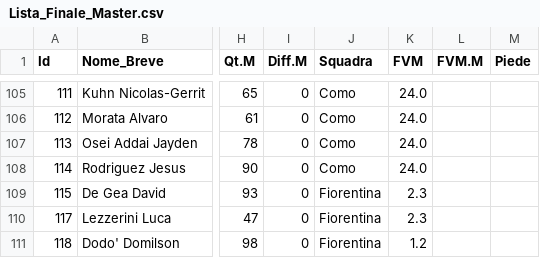
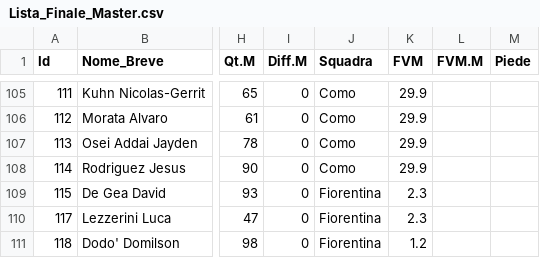
Before and after one commit to imwade021/fanta-master-ai, a CSV file: Lista_Finale_Master.csv, drawn as a sheet; only a part is shown, gaps mark what is left out; the diff covers the shown part only; the diff names each change by its address in the sheet, - before the commit and + after, or states it on an @@ line.

```diff
--- a/Lista_Finale_Master.csv
+++ b/Lista_Finale_Master.csv
-K105:K108 (FVM): 24.0
+K105:K108 (FVM): 29.9
```
Also changed, not shown: 27 edited cells elsewhere in this file.
